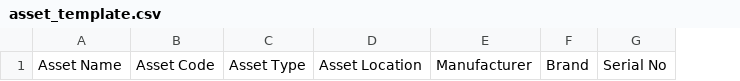
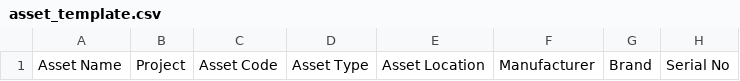
Before and after one commit to mangochiman/asset-manager, a CSV file: config/asset_template.csv, drawn as a sheet; only a part is shown; the diff names each change by its address in the sheet, - before the commit and + after, or states it on an @@ line.

Commit message:
Adding asset project

```diff
--- a/config/asset_template.csv
+++ b/config/asset_template.csv
+column B, row 1: Project
```
Also changed, not shown: 13 other files.
